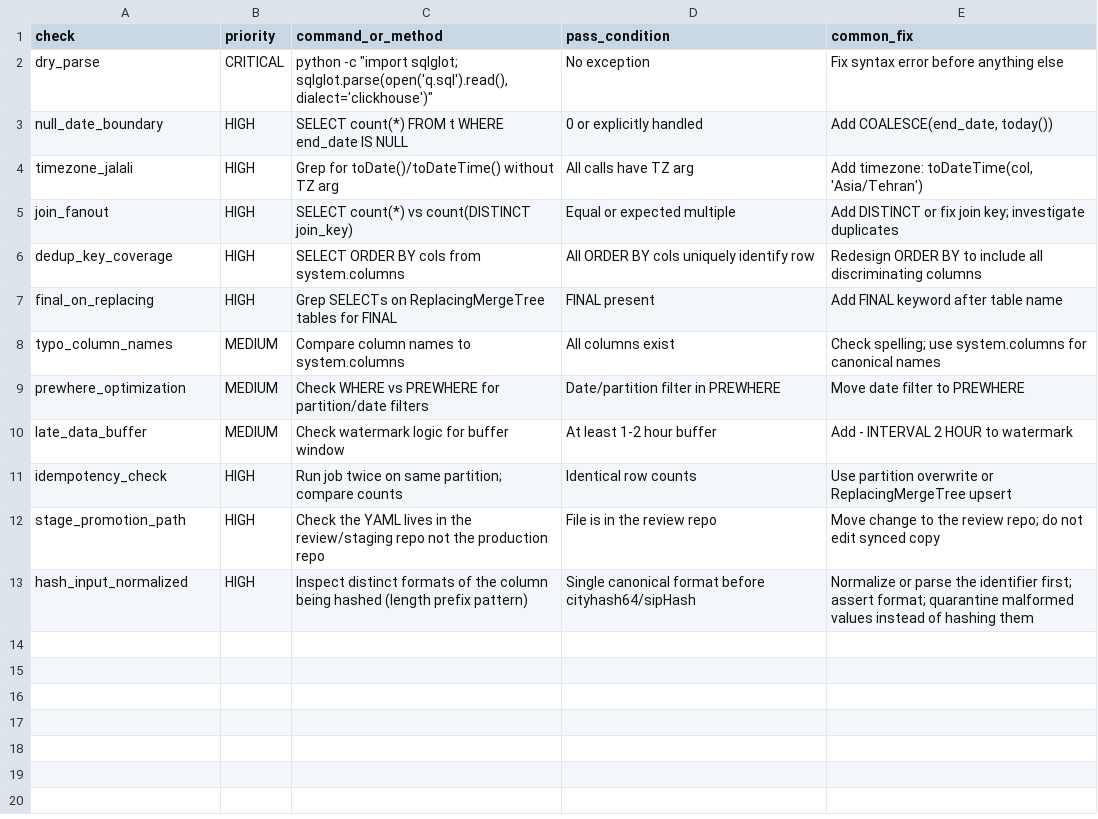
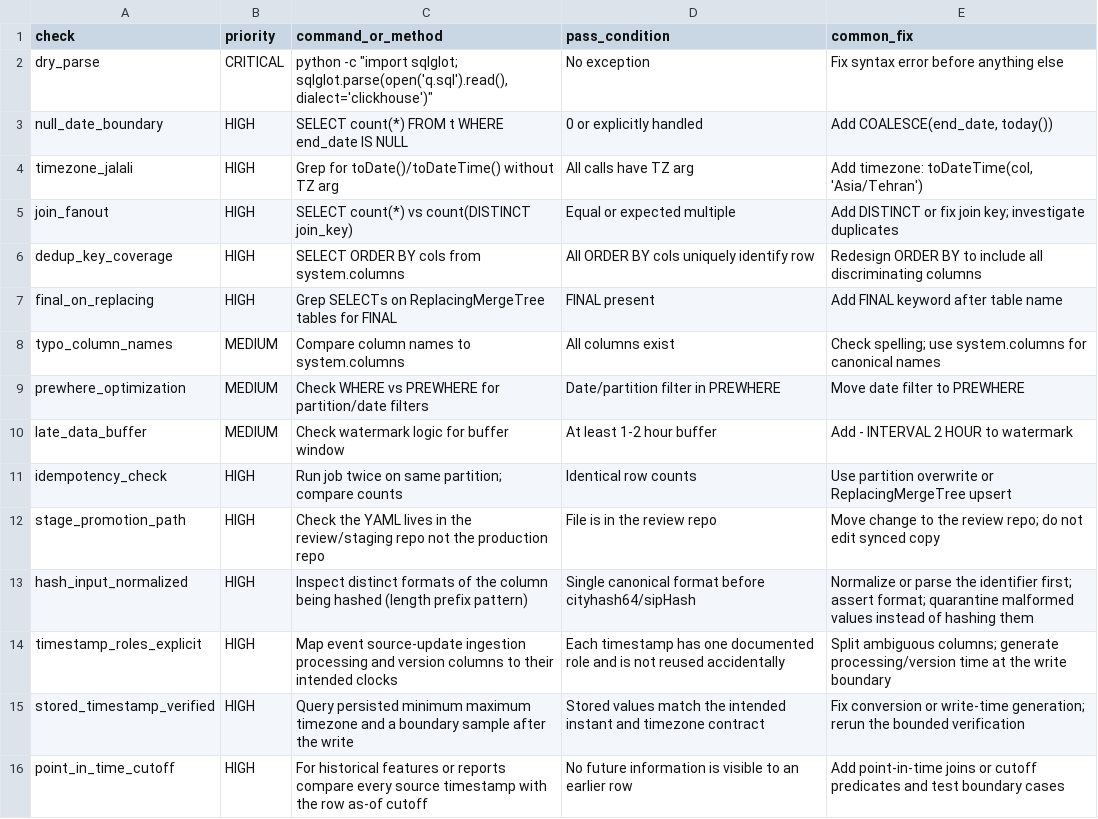
Before and after one commit to DamonRabie/agents_library, a CSV file: skills/data-warehouse/data/sql-checklist.csv, drawn as a sheet; the diff names each change by its address in the sheet, - before the commit and + after, or states it on an @@ line.

```diff
--- a/skills/data-warehouse/data/sql-checklist.csv
+++ b/skills/data-warehouse/data/sql-checklist.csv
+row 14: timestamp_roles_explicit | HIGH | Map event source-update ingestion processing and version columns to their intended clocks | Each timestamp has one documented role and is not reused accidentally | Split ambiguous columns; generate processing/version time at the write boundary
+row 15: stored_timestamp_verified | HIGH | Query persisted minimum maximum timezone and a boundary sample after the write | Stored values match the intended instant and timezone contract | Fix conversion or write-time generation; rerun the bounded verification
+row 16: point_in_time_cutoff | HIGH | For historical features or reports compare every source timestamp with the row as-of cutoff | No future information is visible to an earlier row | Add point-in-time joins or cutoff predicates and test boundary cases
```
Also changed, not shown: skills/llm-pipelines/data/design-checklist.csv, skills/model-serving/data/serving-bugs.csv, 19 other files.
